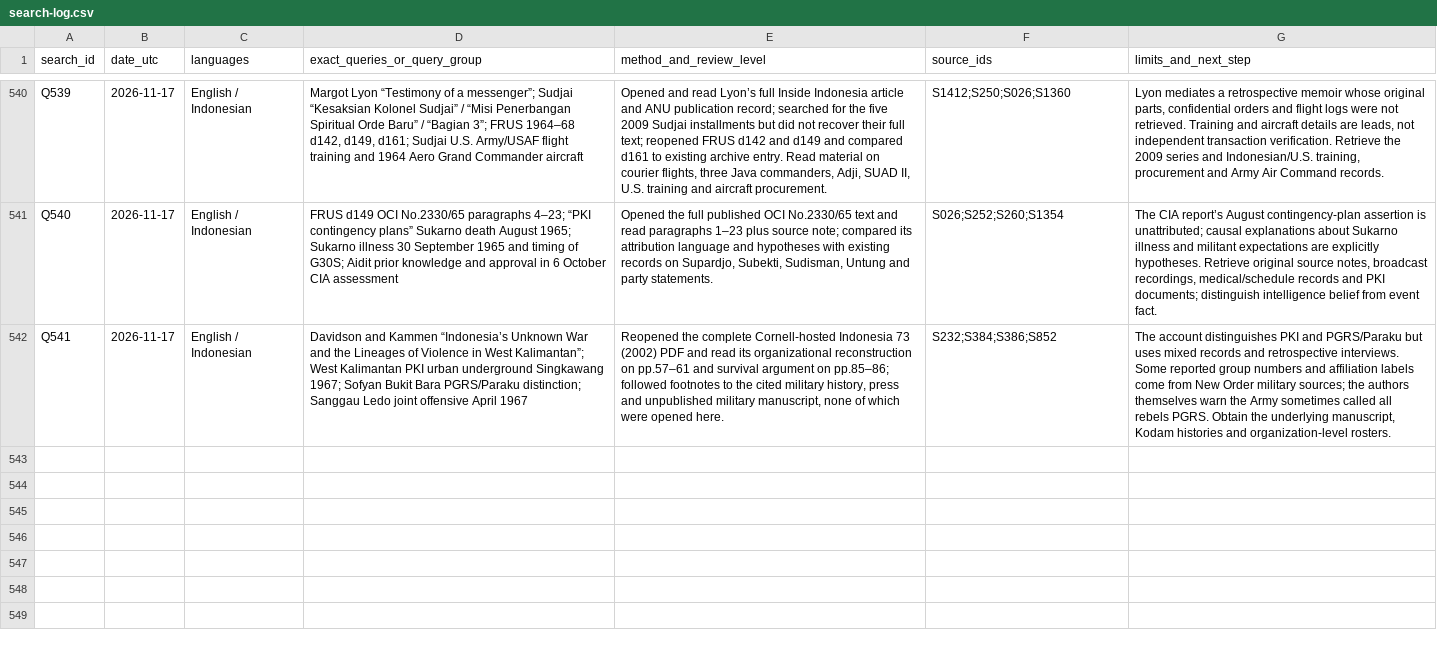
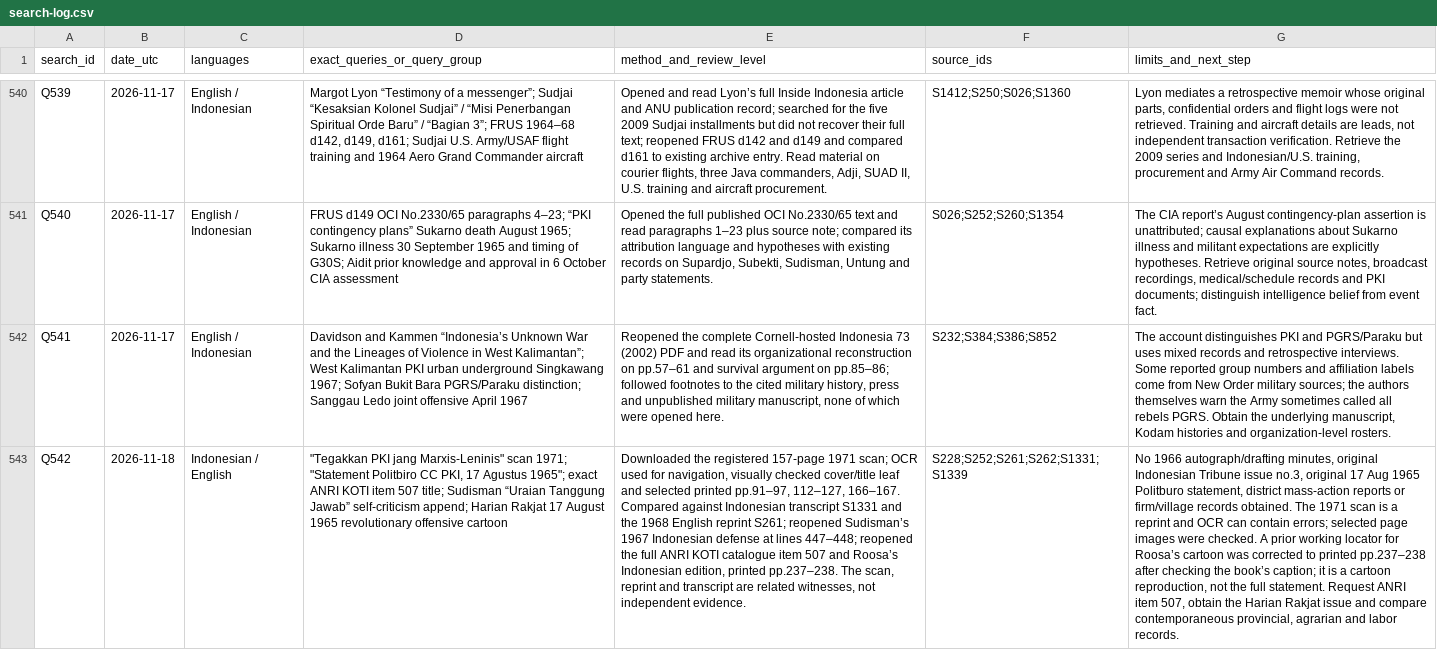
Before and after one commit to ch3758134-prog/aca, a CSV file: research/indonesia-1965/archive/records/search-log.csv, drawn as a sheet; only a part is shown, gaps mark what is left out; the diff covers the shown part only; the diff names each change by its address in the sheet, - before the commit and + after, or states it on an @@ line.

```diff
--- a/research/indonesia-1965/archive/records/search-log.csv
+++ b/research/indonesia-1965/archive/records/search-log.csv
+row 543: Q542 | 2026-11-18 | Indonesian / English | "Tegakkan PKI jang Marxis-Leninis" scan 1971; "Statement Politbiro CC PKI, 17 Agustus 1965"; exact ANRI KOTI item 507 title; Sudisman “Uraian Tanggung Jawab” self-criticism append; Harian Rakjat 17 August 1965 revolutionary offensive cartoon | Downloaded the registered 157-page 1971 scan; OCR used for navigation, visually checked cover/title leaf and selected printed pp.91–97, 112–127, 166–167. Compared against Indonesian transcript S1331 and the 1968 English reprint S261; reopened Sudisman’s 1967 Indonesian defense at lines 447–448; reopened the full ANRI KOTI catalogue item 507 and Roosa’s Indonesian edition, printed pp.237–238. The scan, reprint and transcript are related witnesses, not independent evidence. | S228;S252;S261;S262;S1331;S1339 | No 1966 autograph/drafting minutes, original Indonesian Tribune issue no.3, original 17 Aug 1965 Politburo statement, district mass-action reports or firm/village records obtained. The 1971 scan is a reprint and OCR can contain errors; selected page images were checked. A prior working locator for Roosa’s cartoon was corrected to printed pp.237–238 after checking the book’s caption; it is a cartoon reproduction, not the full statement. Request ANRI item 507, obtain the Harian Rakjat issue and compare contemporaneous provincial, agrarian and labor records.
```
Also changed, not shown: 1 added row elsewhere in this file, research/indonesia-1965/archive/records/coverage-matrix.csv, research/indonesia-1965/archive/records/source-register.csv, 8 other files.
